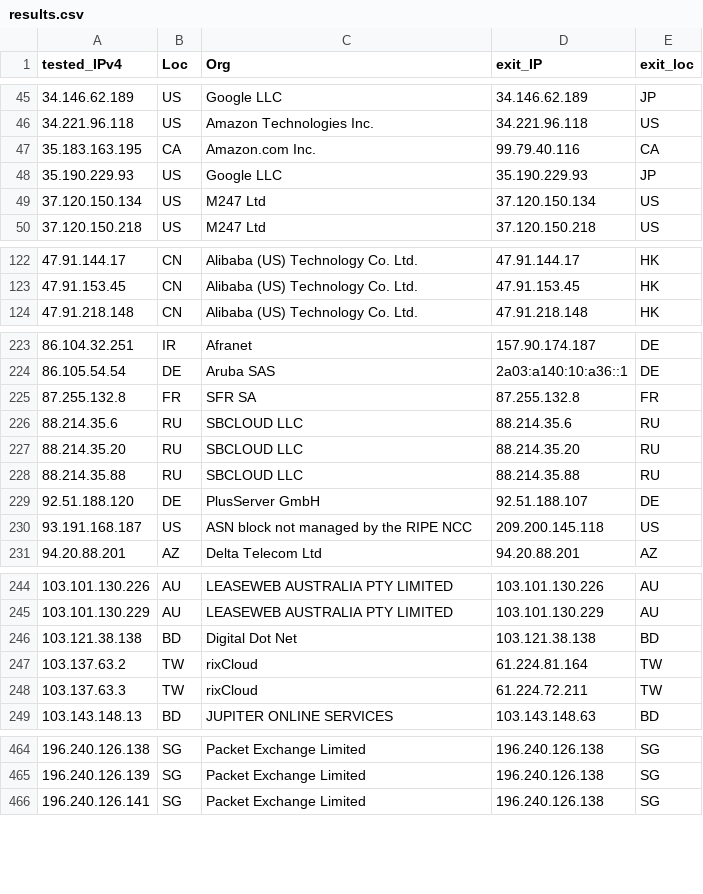
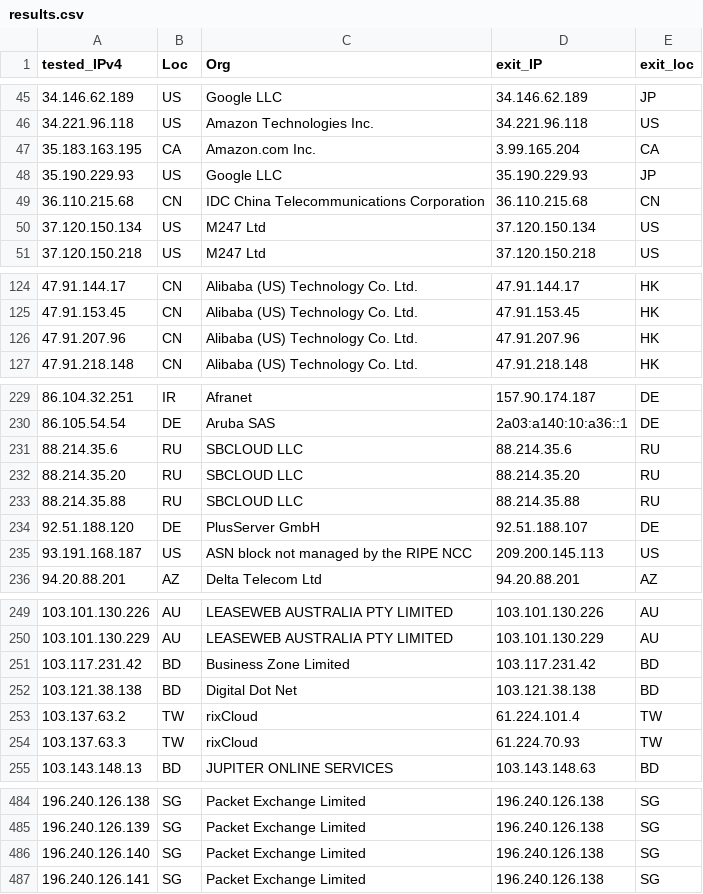
Before and after one commit to tr1s7an/Unofficial-Cloudflare-nodes, a CSV file: results.csv, drawn as a sheet; only a part is shown, gaps mark what is left out; the diff covers the shown part only.

```diff
--- a/results.csv
+++ b/results.csv
@@ -46,4 +46,5 @@ tested_IPv4,Loc,Org,exit_IP,exit_loc
 34.221.96.118,US,Amazon Technologies Inc.,34.221.96.118,US
-35.183.163.195,CA,Amazon.com  Inc.,99.79.40.116,CA
+35.183.163.195,CA,Amazon.com  Inc.,3.99.165.204,CA
 35.190.229.93,US,Google LLC,35.190.229.93,JP
+36.110.215.68,CN,IDC  China Telecommunications Corporation,36.110.215.68,CN
 37.120.150.134,US,M247 Ltd,37.120.150.134,US
@@ -123,2 +125,3 @@ tested_IPv4,Loc,Org,exit_IP,exit_loc
 47.91.153.45,CN,Alibaba (US) Technology Co.  Ltd.,47.91.153.45,HK
+47.91.207.96,CN,Alibaba (US) Technology Co.  Ltd.,47.91.207.96,HK
 47.91.218.148,CN,Alibaba (US) Technology Co.  Ltd.,47.91.218.148,HK
@@ -224,3 +230,2 @@ tested_IPv4,Loc,Org,exit_IP,exit_loc
 86.105.54.54,DE,Aruba SAS,2a03:a140:10:a36::1,DE
-87.255.132.8,FR,SFR SA,87.255.132.8,FR
 88.214.35.6,RU,SBCLOUD LLC,88.214.35.6,RU
@@ -229,3 +234,3 @@ tested_IPv4,Loc,Org,exit_IP,exit_loc
 92.51.188.120,DE,PlusServer GmbH,92.51.188.107,DE
-93.191.168.187,US,ASN block not managed by the RIPE NCC,209.200.145.118,US
+93.191.168.187,US,ASN block not managed by the RIPE NCC,209.200.145.113,US
 94.20.88.201,AZ,Delta Telecom Ltd,94.20.88.201,AZ
@@ -245,5 +250,6 @@ tested_IPv4,Loc,Org,exit_IP,exit_loc
 103.101.130.229,AU,LEASEWEB AUSTRALIA PTY LIMITED,103.101.130.229,AU
+103.117.231.42,BD,Business Zone Limited,103.117.231.42,BD
 103.121.38.138,BD,Digital Dot Net,103.121.38.138,BD
-103.137.63.2,TW,rixCloud,61.224.81.164,TW
-103.137.63.3,TW,rixCloud,61.224.72.211,TW
+103.137.63.2,TW,rixCloud,61.224.101.4,TW
+103.137.63.3,TW,rixCloud,61.224.70.93,TW
 103.143.148.13,BD,JUPITER ONLINE SERVICES,103.143.148.63,BD
@@ -465,2 +485,3 @@ tested_IPv4,Loc,Org,exit_IP,exit_loc
 196.240.126.139,SG,Packet Exchange Limited,196.240.126.138,SG
+196.240.126.140,SG,Packet Exchange Limited,196.240.126.138,SG
 196.240.126.141,SG,Packet Exchange Limited,196.240.126.138,SG
```
Also changed, not shown: 21 added rows, 1 removed row and 16 edited cells elsewhere in this file.
